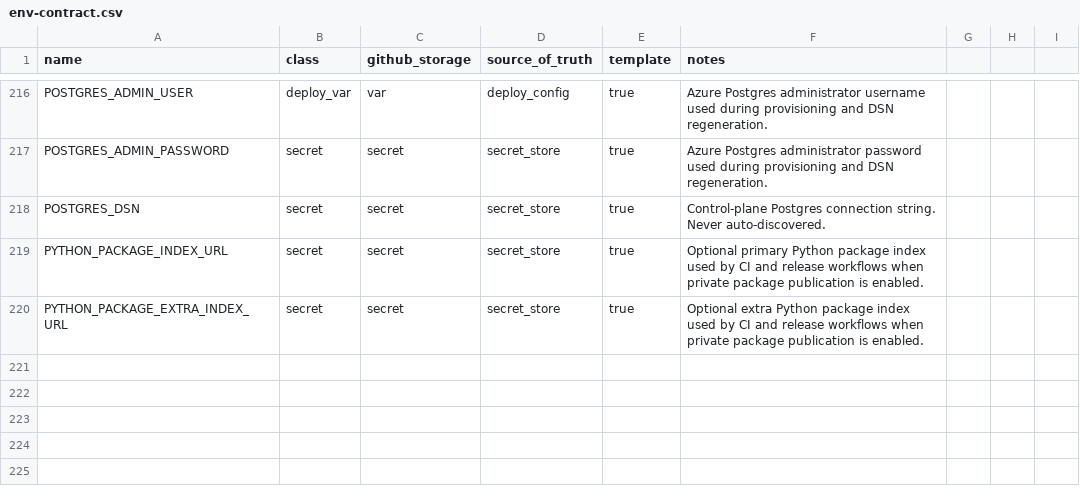
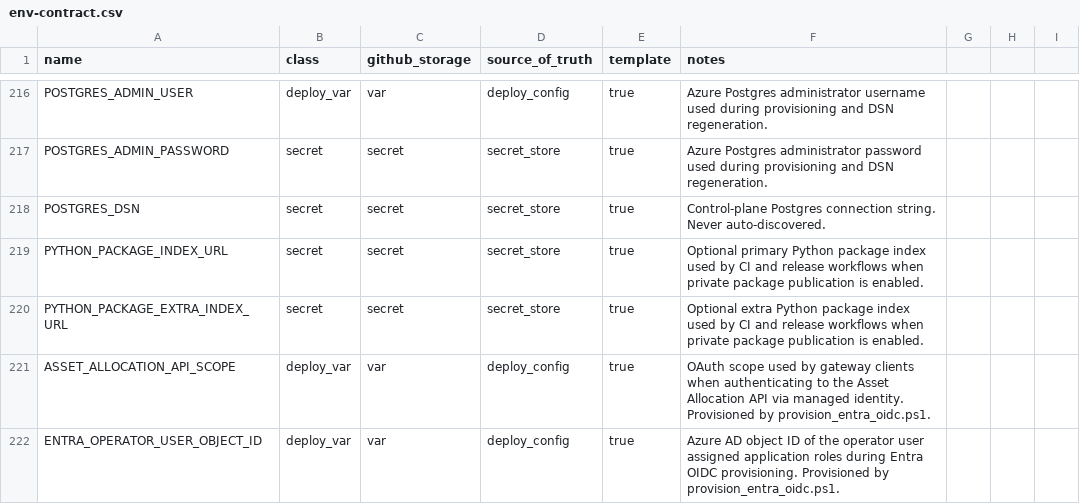
Before and after one commit to koala-man-64/asset-allocation-control-plane, a CSV file: docs/ops/env-contract.csv, drawn as a sheet; only a part is shown, gaps mark what is left out.

Commit message:
fdsa

```diff
--- a/docs/ops/env-contract.csv
+++ b/docs/ops/env-contract.csv
@@ -220 +220,3 @@ PYTHON_PACKAGE_INDEX_URL,secret,secret,secret_store,true,Optional primary Python
 PYTHON_PACKAGE_EXTRA_INDEX_URL,secret,secret,secret_store,true,Optional extra Python package index used by CI and release workflows when private package publication is enabled.
+ASSET_ALLOCATION_API_SCOPE,deploy_var,var,deploy_config,true,OAuth scope used by gateway clients when authenticating to the Asset Allocation API via managed identity. Provisioned by provision_entra_oidc.ps1.
+ENTRA_OPERATOR_USER_OBJECT_ID,deploy_var,var,deploy_config,true,Azure AD object ID of the operator user assigned application roles during Entra OIDC provisioning. Provisioned by provision_entra_oidc.ps1.
```
